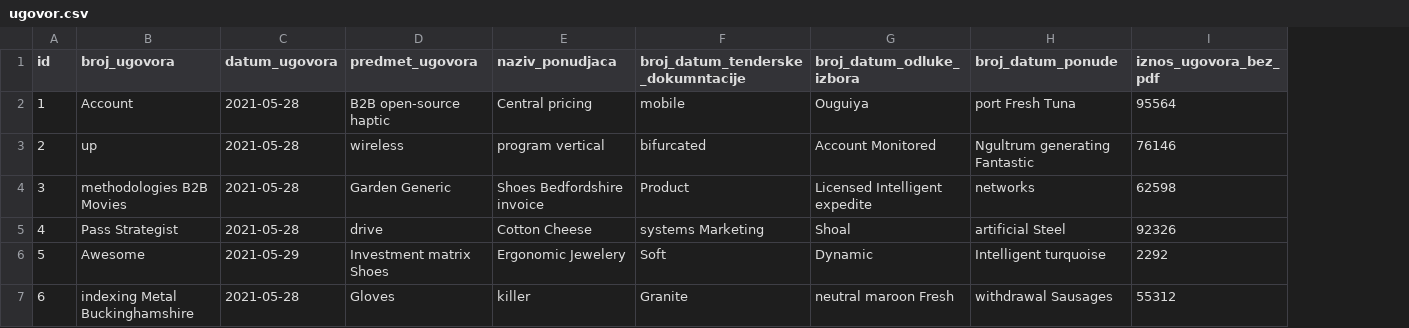
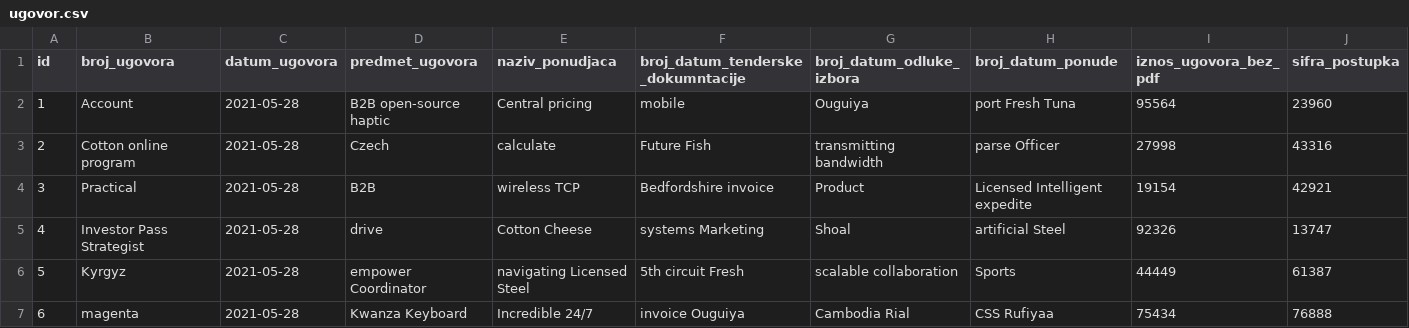
Before and after one commit to drasko-kosovic/tenderi, a CSV file: src/main/resources/config/liquibase/fake-data/ugovor.csv, drawn as a sheet; only a part is shown; the diff covers the shown part only; the diff names each change by its address in the sheet, - before the commit and + after, or states it on an @@ line.

Commit message:
ugovor

```diff
--- a/src/main/resources/config/liquibase/fake-data/ugovor.csv
+++ b/src/main/resources/config/liquibase/fake-data/ugovor.csv
+column J (sifra_postupka), rows 2-7: 23960 | 43316 | 42921 | 13747 | 61387 | 76888
-B3 (broj_ugovora): up
+B3 (broj_ugovora): Cotton online program
-D3 (predmet_ugovora): wireless
+D3 (predmet_ugovora): Czech
-E3 (naziv_ponudjaca): program vertical
+E3 (naziv_ponudjaca): calculate
-F3: bifurcated
+F3: Future Fish
-G3 (broj_datum_odluke_izbora): Account Monitored
+G3 (broj_datum_odluke_izbora): transmitting bandwidth
-H3 (broj_datum_ponude): Ngultrum generating Fantastic
+H3 (broj_datum_ponude): parse Officer
-I3 (iznos_ugovora_bez_pdf): 76146
+I3 (iznos_ugovora_bez_pdf): 27998
-B4 (broj_ugovora): methodologies B2B Movies
+B4 (broj_ugovora): Practical
-D4 (predmet_ugovora): Garden Generic
+D4 (predmet_ugovora): B2B
-E4 (naziv_ponudjaca): Shoes Bedfordshire invoice
+E4 (naziv_ponudjaca): wireless TCP
-F4: Product
+F4: Bedfordshire invoice
-G4 (broj_datum_odluke_izbora): Licensed Intelligent expedite
+G4 (broj_datum_odluke_izbora): Product
-H4 (broj_datum_ponude): networks
+H4 (broj_datum_ponude): Licensed Intelligent expedite
-I4 (iznos_ugovora_bez_pdf): 62598
+I4 (iznos_ugovora_bez_pdf): 19154
-B5 (broj_ugovora): Pass Strategist
+B5 (broj_ugovora): Investor Pass Strategist
-B6 (broj_ugovora): Awesome
+B6 (broj_ugovora): Kyrgyz
-C6 (datum_ugovora): 2021-05-29
+C6 (datum_ugovora): 2021-05-28
-D6 (predmet_ugovora): Investment matrix Shoes
+D6 (predmet_ugovora): empower Coordinator
-E6 (naziv_ponudjaca): Ergonomic Jewelery
+E6 (naziv_ponudjaca): navigating Licensed Steel
-F6: Soft
+F6: 5th circuit Fresh
-G6 (broj_datum_odluke_izbora): Dynamic
+G6 (broj_datum_odluke_izbora): scalable collaboration
-H6 (broj_datum_ponude): Intelligent turquoise
+H6 (broj_datum_ponude): Sports
-I6 (iznos_ugovora_bez_pdf): 2292
+I6 (iznos_ugovora_bez_pdf): 44449
-B7 (broj_ugovora): indexing Metal Buckinghamshire
+B7 (broj_ugovora): magenta
-D7 (predmet_ugovora): Gloves
+D7 (predmet_ugovora): Kwanza Keyboard
-E7 (naziv_ponudjaca): killer
+E7 (naziv_ponudjaca): Incredible 24/7
-F7: Granite
+F7: invoice Ouguiya
-G7 (broj_datum_odluke_izbora): neutral maroon Fresh
+G7 (broj_datum_odluke_izbora): Cambodia Rial
-H7 (broj_datum_ponude): withdrawal Sausages
+H7 (broj_datum_ponude): CSS Rufiyaa
-I7 (iznos_ugovora_bez_pdf): 55312
+I7 (iznos_ugovora_bez_pdf): 75434
```
Also changed, not shown: 25 edited cells elsewhere in this file, 24 other files.
